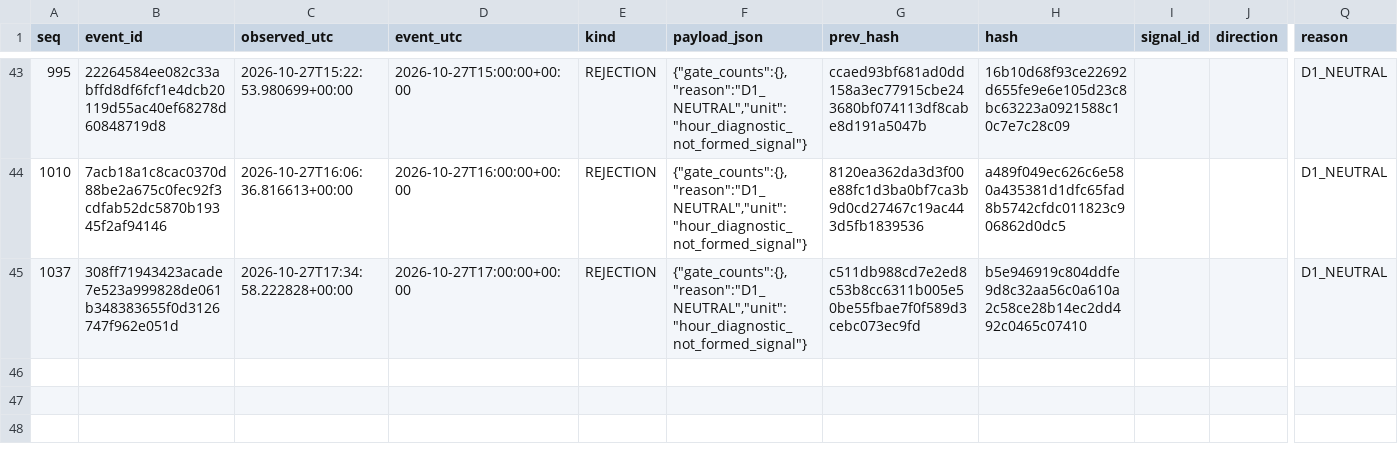
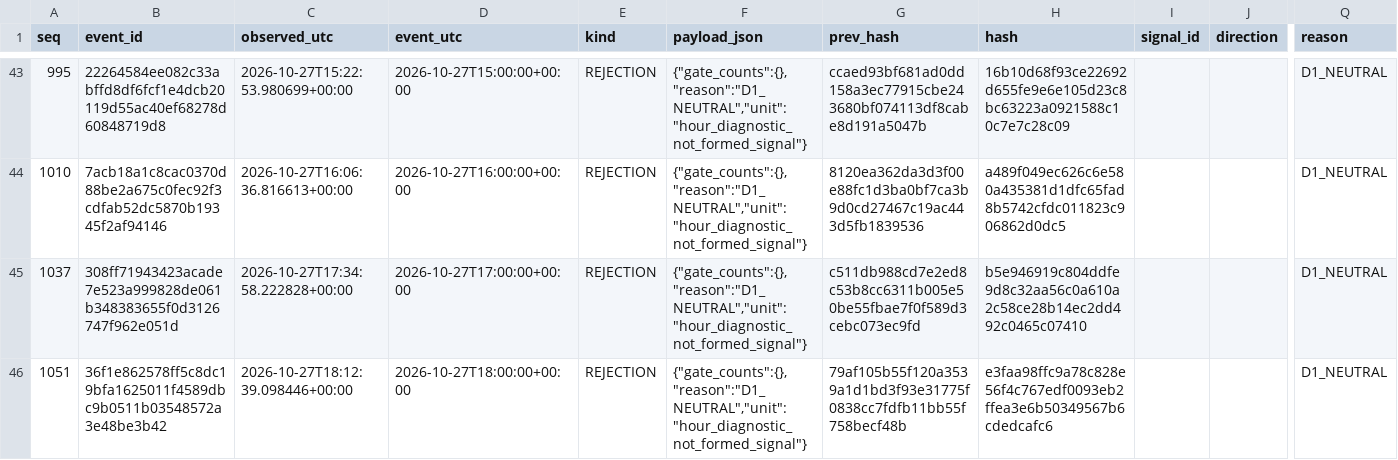
Before and after one commit to cardenm1/fx-signals-bot, a CSV file: session/rejections.csv, drawn as a sheet; only a part is shown, gaps mark what is left out; rows hold the shown columns only; the diff names each change by its address in the sheet, - before the commit and + after, or states it on an @@ line.

```diff
--- a/session/rejections.csv
+++ b/session/rejections.csv
+row 46: 1051 | 36f1e862578ff5c8dc19bfa1625011f4589dbc9b0511b03548572a3e48be3b42 | 2026-10-27T18:12:39.098446+00:00 | 2026-10-27T18:00:00+00:00 | REJECTION | {"gate_counts":{},"reason":"D1_NEUTRAL","unit":"hour_diagnostic_not_formed_signal"} | 79af105b55f120a3539a1d1bd3f93e31775f0838cc7fdfb11bb55f758becf48b | e3faa98ffc9a78c828e56f4c767edf0093eb2ffea3e6b50349567b6cdedcafc6 |  |  | D1_NEUTRAL
```
Also changed, not shown: session/stages.csv, 3 other files.
